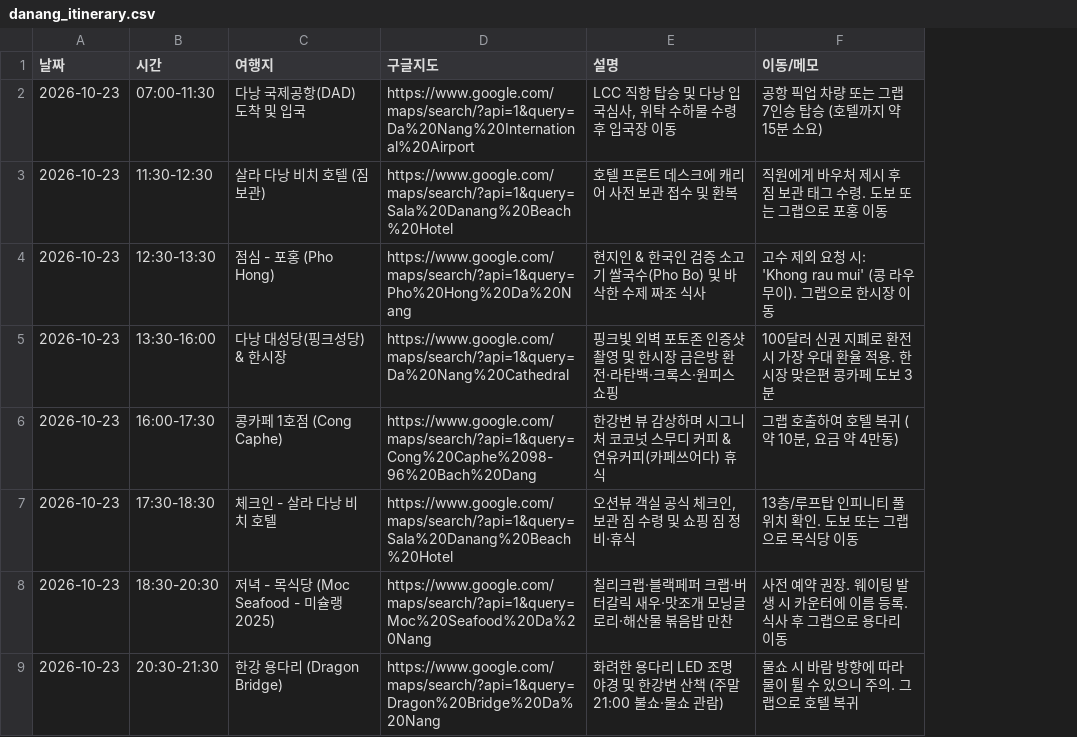
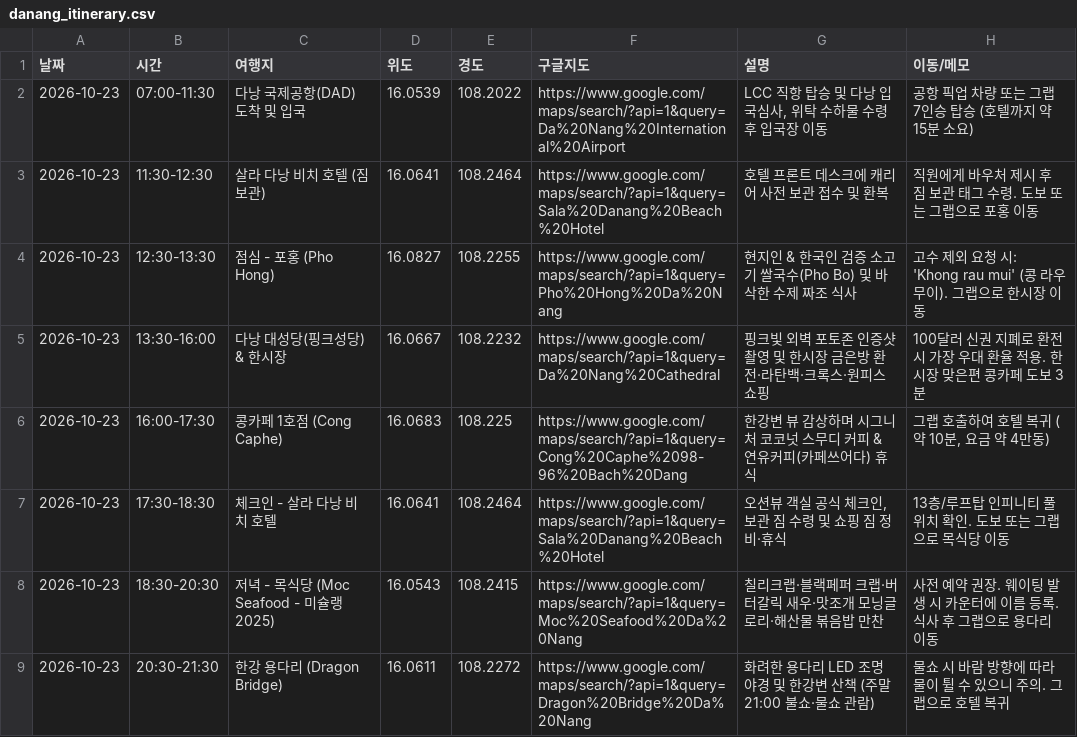
Before and after one commit to jaeminiz/awesome-agent-skills, a CSV file: skills/trip-planner/examples/danang_itinerary.csv, drawn as a sheet; only a part is shown; the diff names each change by its address in the sheet, - before the commit and + after, or states it on an @@ line.

Commit message:
fix(trip-planner): v1.4.1 - fix Google My Maps XML escaping and upgrade Danang examples to 8-column coordinates CSV

```diff
--- a/skills/trip-planner/examples/danang_itinerary.csv
+++ b/skills/trip-planner/examples/danang_itinerary.csv
+column D (위도), rows 2-9: 16.0539 | 16.0641 | 16.0827 | 16.0667 | 16.0683 | 16.0641 | 16.0543 | 16.0611
+column E (경도), rows 2-9: 108.2022 | 108.2464 | 108.2255 | 108.2232 | 108.225 | 108.2464 | 108.2415 | 108.2272
```
Also changed, not shown: skills/trip-planner/examples/day1_itinerary.csv, skills/trip-planner/examples/day2_itinerary.csv, 9 other files.
